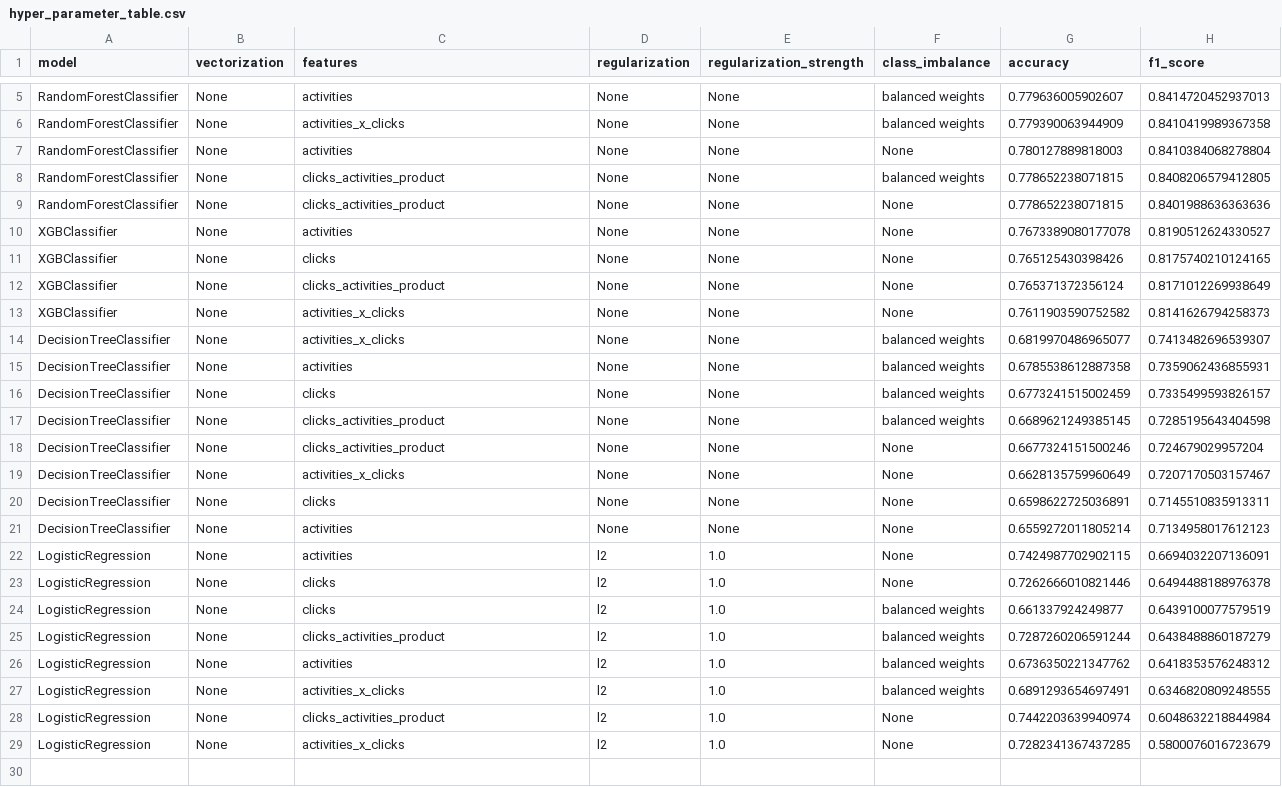
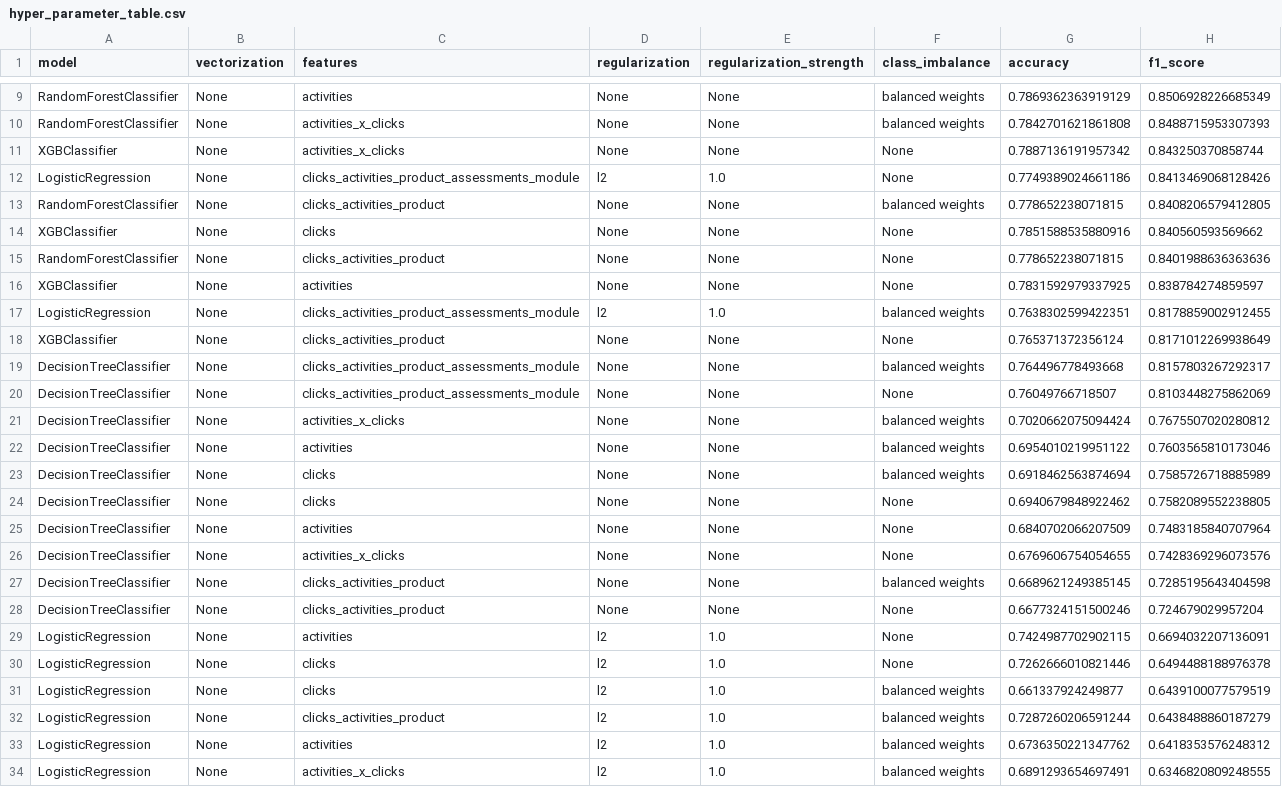
Before and after one commit to Caellwyn/ou_student_predictions, a CSV file: notebooks/hyper_parameter_table.csv, drawn as a sheet; only a part is shown, gaps mark what is left out; the shorter side is filled out with more unchanged rows; removed rows and columns are numbered as before the commit, all else as after; the diff covers the shown part only; the diff names each change by its address in the sheet, - before the commit and + after, or states it on an @@ line.

Commit message:
add assessments and code_module to datable.  Also put get_time_series_data(prediction_window) in functions.py to load all timeseries features and target

```diff
--- a/notebooks/hyper_parameter_table.csv
+++ b/notebooks/hyper_parameter_table.csv
-G9 (accuracy): 0.779636005902607
+G9 (accuracy): 0.7869362363919129
-H9 (f1_score): 0.8414720452937013
+H9 (f1_score): 0.8506928226685349
-G10 (accuracy): 0.779390063944909
+G10 (accuracy): 0.7842701621861808
-H10 (f1_score): 0.8410419989367358
+H10 (f1_score): 0.8488715953307393
-A11 (model): RandomForestClassifier
+A11 (model): XGBClassifier
-C11 (features): activities
+C11 (features): activities_x_clicks
-G11 (accuracy): 0.780127889818003
+G11 (accuracy): 0.7887136191957342
-H11 (f1_score): 0.8410384068278804
+H11 (f1_score): 0.843250370858744
+row 12: LogisticRegression | None | clicks_activities_product_assessments_module | l2 | 1.0 | None | 0.7749389024661186 | 0.8413469068128426
+row 14: XGBClassifier | None | clicks | None | None | None | 0.7851588535880916 | 0.840560593569662
-G16 (accuracy): 0.7673389080177078
+G16 (accuracy): 0.7831592979337925
-H16 (f1_score): 0.8190512624330527
+H16 (f1_score): 0.838784274859597
-row 11: XGBClassifier | None | clicks | None | None | None | 0.765125430398426 | 0.8175740210124165
+row 17: LogisticRegression | None | clicks_activities_product_assessments_module | l2 | 1.0 | balanced weights | 0.7638302599422351 | 0.8178859002912455
+row 19: DecisionTreeClassifier | None | clicks_activities_product_assessments_module | None | None | balanced weights | 0.764496778493668 | 0.8157803267292317
-A20 (model): XGBClassifier
+A20 (model): DecisionTreeClassifier
-C20 (features): activities_x_clicks
+C20 (features): clicks_activities_product_assessments_module
-G20 (accuracy): 0.7611903590752582
+G20 (accuracy): 0.76049766718507
-H20 (f1_score): 0.8141626794258373
+H20 (f1_score): 0.8103448275862069
-G21 (accuracy): 0.6819970486965077
+G21 (accuracy): 0.7020662075094424
-H21 (f1_score): 0.7413482696539307
+H21 (f1_score): 0.7675507020280812
-G22 (accuracy): 0.6785538612887358
+G22 (accuracy): 0.6954010219951122
-H22 (f1_score): 0.7359062436855931
+H22 (f1_score): 0.7603565810173046
-G23 (accuracy): 0.6773241515002459
+G23 (accuracy): 0.6918462563874694
-H23 (f1_score): 0.7335499593826157
+H23 (f1_score): 0.7585726718885989
+row 24: DecisionTreeClassifier | None | clicks | None | None | None | 0.6940679848922462 | 0.7582089552238805
+row 25: DecisionTreeClassifier | None | activities | None | None | None | 0.6840702066207509 | 0.7483185840707964
+row 26: DecisionTreeClassifier | None | activities_x_clicks | None | None | None | 0.6769606754054655 | 0.7428369296073576
-row 19: DecisionTreeClassifier | None | activities_x_clicks | None | None | None | 0.6628135759960649 | 0.7207170503157467
-row 20: DecisionTreeClassifier | None | clicks | None | None | None | 0.6598622725036891 | 0.7145510835913311
-row 21: DecisionTreeClassifier | None | activities | None | None | None | 0.6559272011805214 | 0.7134958017612123
```
Also changed, not shown: 4 added rows and 7 edited cells elsewhere in this file, 4 other files.
